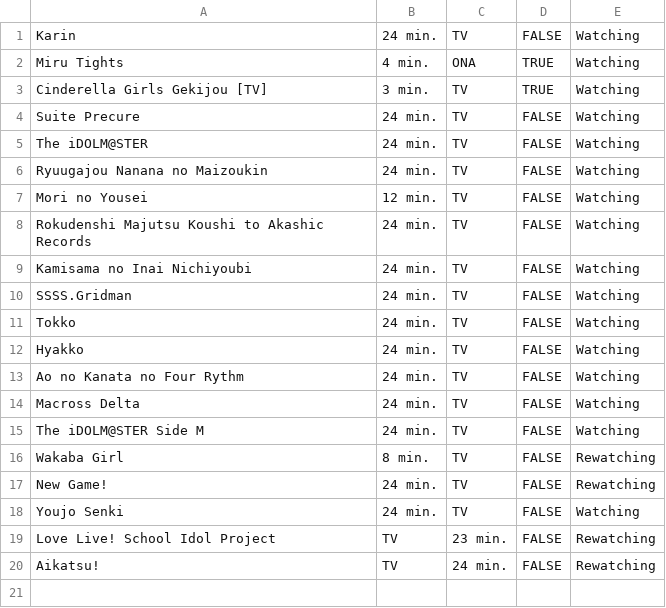
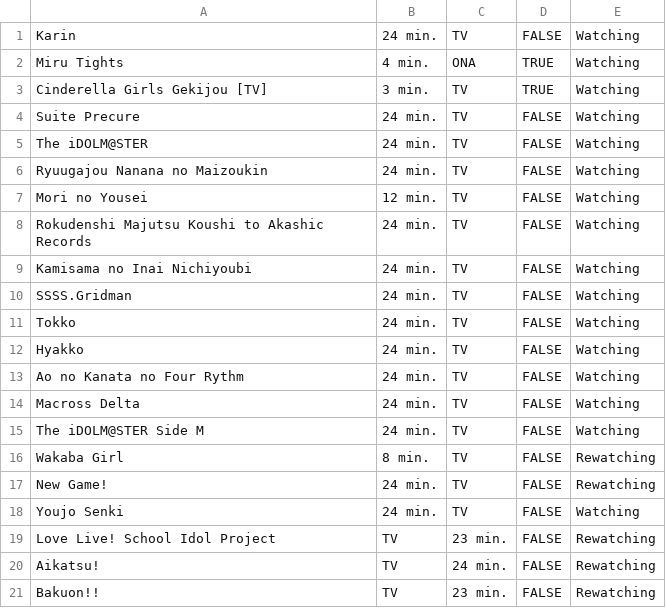
Before and after one commit to Lashkjx/Animu-san, a CSV file: puya/resources/CSV/Anime register.csv, drawn as a sheet.

```diff
--- a/puya/resources/CSV/Anime register.csv
+++ b/puya/resources/CSV/Anime register.csv
@@ -20 +20,2 @@ Love Live! School Idol Project,TV,23 min.,FALSE,Rewatching
 Aikatsu!,TV,24 min.,FALSE,Rewatching
+Bakuon!!,TV,23 min.,FALSE,Rewatching
```
Also changed, not shown: 4 other files.
